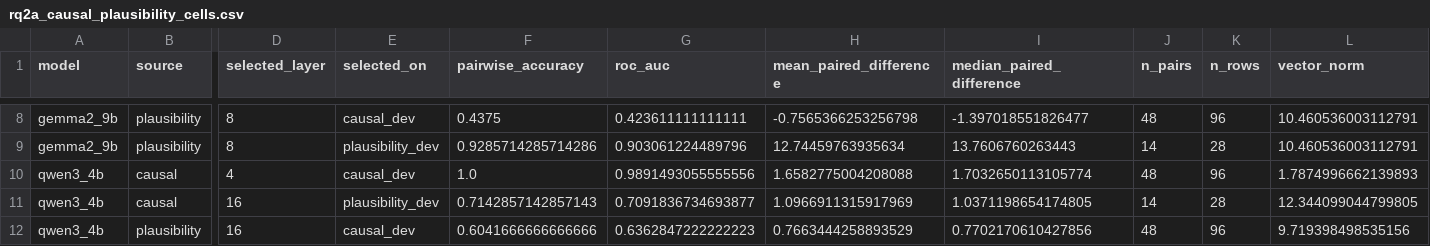
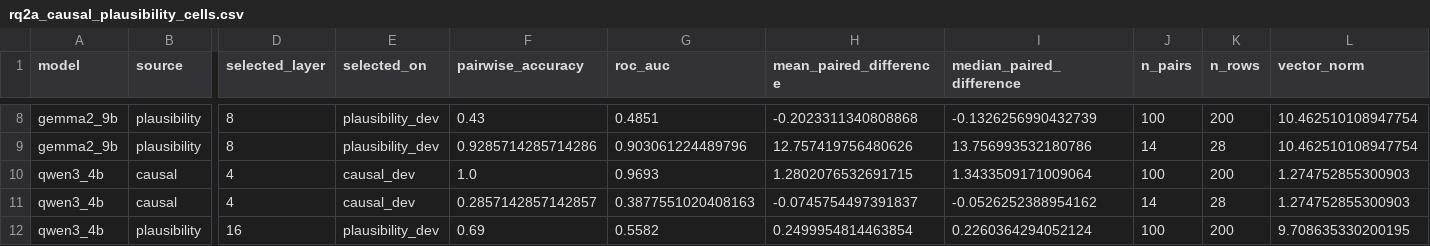
Before and after one commit to SusanWYS/Formatting-Instructions-For-NeurIPS-2026-2-, a CSV file: derived/rq2a_causal_plausibility_cells.csv, drawn as a sheet; only a part is shown, gaps mark what is left out; the diff covers the shown part only; the diff names each change by its address in the sheet, - before the commit and + after, or states it on an @@ line.

```diff
--- a/derived/rq2a_causal_plausibility_cells.csv
+++ b/derived/rq2a_causal_plausibility_cells.csv
-E8 (selected_on): causal_dev
+E8 (selected_on): plausibility_dev
-F8 (pairwise_accuracy): 0.4375
+F8 (pairwise_accuracy): 0.43
-G8 (roc_auc): 0.423611111111111
+G8 (roc_auc): 0.4851
-H8 (mean_paired_difference): -0.7565366253256798
+H8 (mean_paired_difference): -0.2023311340808868
-I8 (median_paired_difference): -1.397018551826477
+I8 (median_paired_difference): -0.1326256990432739
-J8 (n_pairs): 48
+J8 (n_pairs): 100
-K8 (n_rows): 96
+K8 (n_rows): 200
-L8:L9 (vector_norm): 10.460536003112791
+L8:L9 (vector_norm): 10.462510108947754
-H9 (mean_paired_difference): 12.74459763935634
+H9 (mean_paired_difference): 12.757419756480626
-I9 (median_paired_difference): 13.7606760263443
+I9 (median_paired_difference): 13.756993532180786
-G10 (roc_auc): 0.9891493055555556
+G10 (roc_auc): 0.9693
-H10 (mean_paired_difference): 1.6582775004208088
+H10 (mean_paired_difference): 1.2802076532691715
-I10 (median_paired_difference): 1.7032650113105774
+I10 (median_paired_difference): 1.3433509171009064
-J10 (n_pairs): 48
+J10 (n_pairs): 100
-K10 (n_rows): 96
+K10 (n_rows): 200
-L10 (vector_norm): 1.7874996662139893
+L10 (vector_norm): 1.274752855300903
-D11 (selected_layer): 16
+D11 (selected_layer): 4
-E11 (selected_on): plausibility_dev
+E11 (selected_on): causal_dev
-F11 (pairwise_accuracy): 0.7142857142857143
+F11 (pairwise_accuracy): 0.2857142857142857
-G11 (roc_auc): 0.7091836734693877
+G11 (roc_auc): 0.3877551020408163
-H11 (mean_paired_difference): 1.0966911315917969
+H11 (mean_paired_difference): -0.0745754497391837
-I11 (median_paired_difference): 1.0371198654174805
+I11 (median_paired_difference): -0.0526252388954162
-L11 (vector_norm): 12.344099044799805
+L11 (vector_norm): 1.274752855300903
-E12 (selected_on): causal_dev
+E12 (selected_on): plausibility_dev
-F12 (pairwise_accuracy): 0.6041666666666666
+F12 (pairwise_accuracy): 0.69
-G12 (roc_auc): 0.6362847222222223
+G12 (roc_auc): 0.5582
-H12 (mean_paired_difference): 0.7663444258893529
+H12 (mean_paired_difference): 0.2499954814463854
-I12 (median_paired_difference): 0.7702170610427856
+I12 (median_paired_difference): 0.2260364294052124
-J12 (n_pairs): 48
+J12 (n_pairs): 100
-K12 (n_rows): 96
+K12 (n_rows): 200
-L12 (vector_norm): 9.719398498535156
+L12 (vector_norm): 9.708635330200195
```
Also changed, not shown: 3 added rows, 3 removed rows and 87 edited cells elsewhere in this file, derived/all_caa_cross_transfer_metrics.csv, derived/rq2a_causal_occasion_cells.csv, 13 other files.
